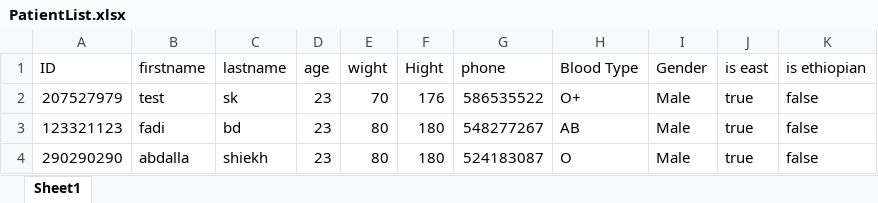
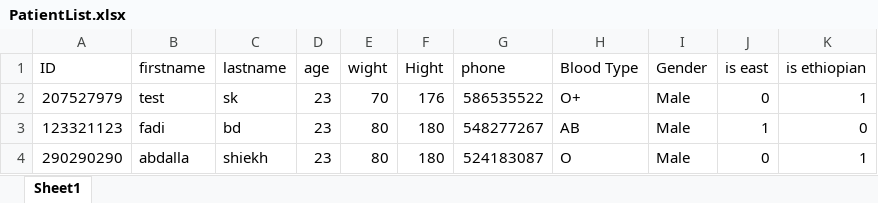
Before and after one commit to FadiBadarni/Medical-Diagnosis, an Excel workbook: PatientList.xlsx, sheet Sheet1, drawn as a sheet; values as stored, in another font and other column widths than the file's, no borders; the diff names each change by its address in the sheet, - before the commit and + after, or states it on an @@ line.

```diff
--- a/PatientList.xlsx (sheet Sheet1)
+++ b/PatientList.xlsx (sheet Sheet1)
-J2 (is east): true
+J2 (is east): 0
-K2 (is ethiopian): false
+K2 (is ethiopian): 1
-J3 (is east): true
+J3 (is east): 1
-K3 (is ethiopian): false
+K3 (is ethiopian): 0
-J4 (is east): true
+J4 (is east): 0
-K4 (is ethiopian): false
+K4 (is ethiopian): 1
```
Also changed, not shown: Users.xlsx, 18 other files.
